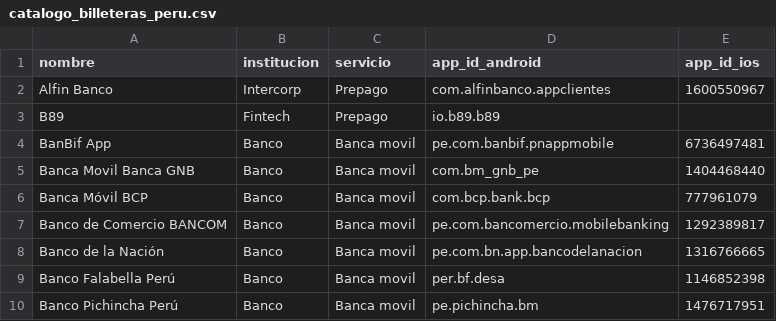
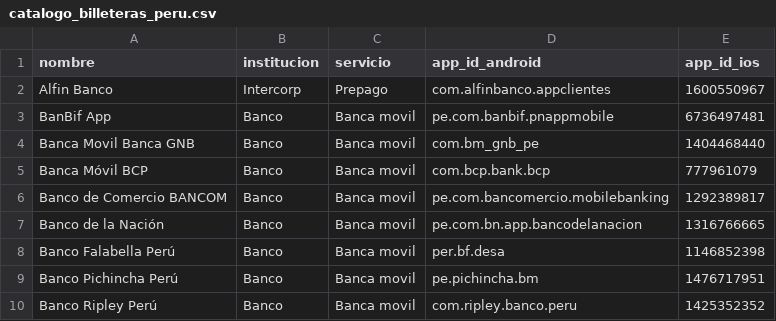
Before and after one commit to LuisBarraganScavino/ranking-billeteras-peru, a CSV file: catalogo_billeteras_peru.csv, drawn as a sheet; only a part is shown; the shorter side is filled out with more unchanged rows; the diff names each change by its address in the sheet, - before the commit and + after, or states it on an @@ line.

```diff
--- a/catalogo_billeteras_peru.csv
+++ b/catalogo_billeteras_peru.csv
-row 3: B89 | Fintech | Prepago | io.b89.b89
```
